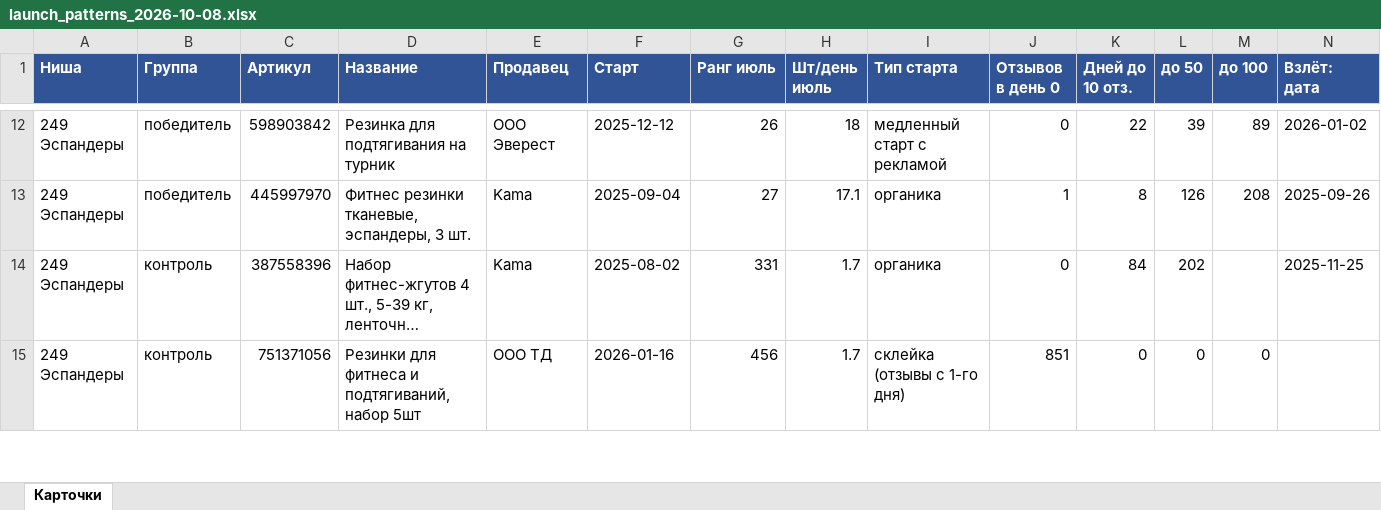
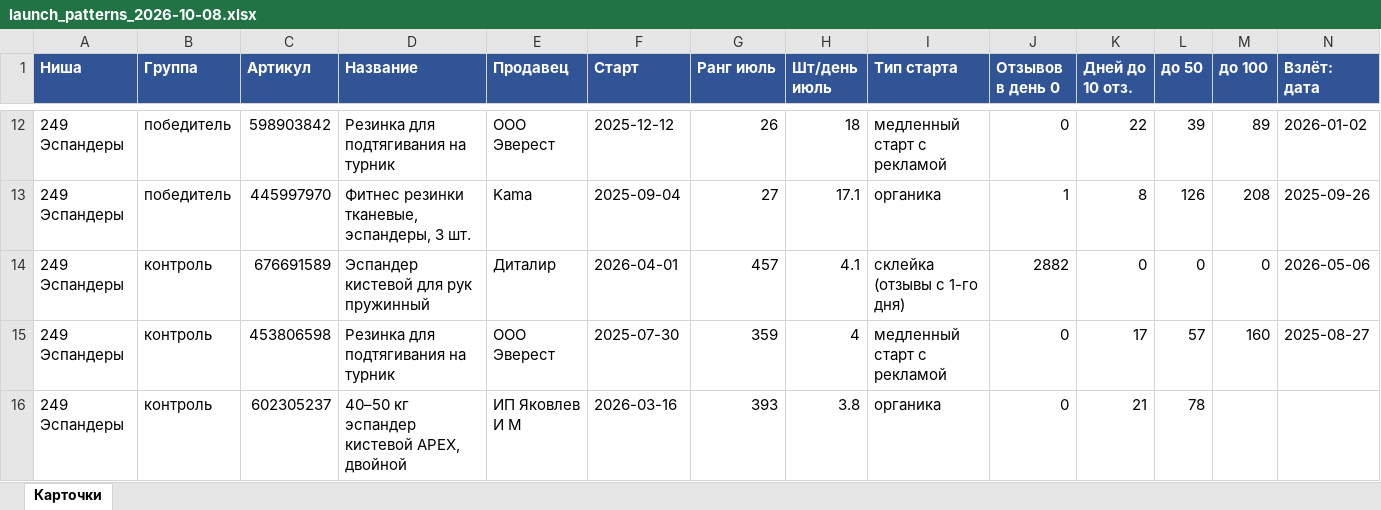
Before and after one commit to PetrosyanQA/wb-project, an Excel workbook: reports/launch_patterns_2026-10-08.xlsx, sheet Карточки, drawn as a sheet; only a part is shown, gaps mark what is left out; the shorter side is filled out with more unchanged rows; long unchanged cells end in …; values as stored, in another font and other column widths than the file's, no borders; rows hold the shown columns only; the diff covers the shown part only; the diff names each change by its address in the sheet, - before the commit and + after, or states it on an @@ line.

```diff
--- a/reports/launch_patterns_2026-10-08.xlsx (sheet Карточки)
+++ b/reports/launch_patterns_2026-10-08.xlsx (sheet Карточки)
+row 14: 249 Эспандеры | контроль | 676691589 | Эспандер кистевой для рук пружинный | Диталир | 2026-04-01 | 457 | 4.1 | склейка (отзывы с 1-го дня) | 2882 | 0 | 0 | 0 | 2026-05-06
+row 15: 249 Эспандеры | контроль | 453806598 | Резинка для подтягивания на турник | ООО Эверест | 2025-07-30 | 359 | 4 | медленный старт с рекламой | 0 | 17 | 57 | 160 | 2025-08-27
+row 16: 249 Эспандеры | контроль | 602305237 | 40–50 кг эспандер кистевой APEX, двойной | ИП Яковлев И М | 2026-03-16 | 393 | 3.8 | органика | 0 | 21 | 78
```
Also changed, not shown: 39 added rows elsewhere in this sheet, 32 other files.
